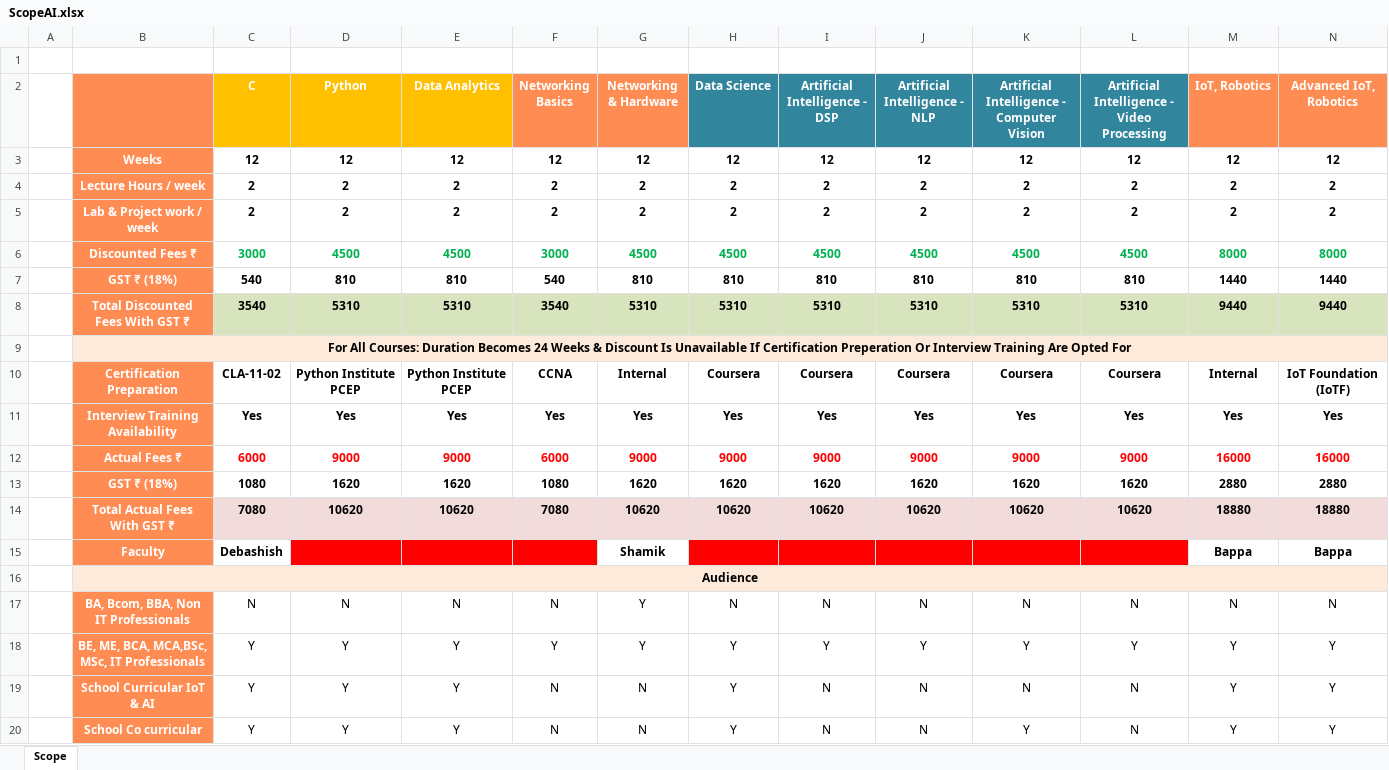
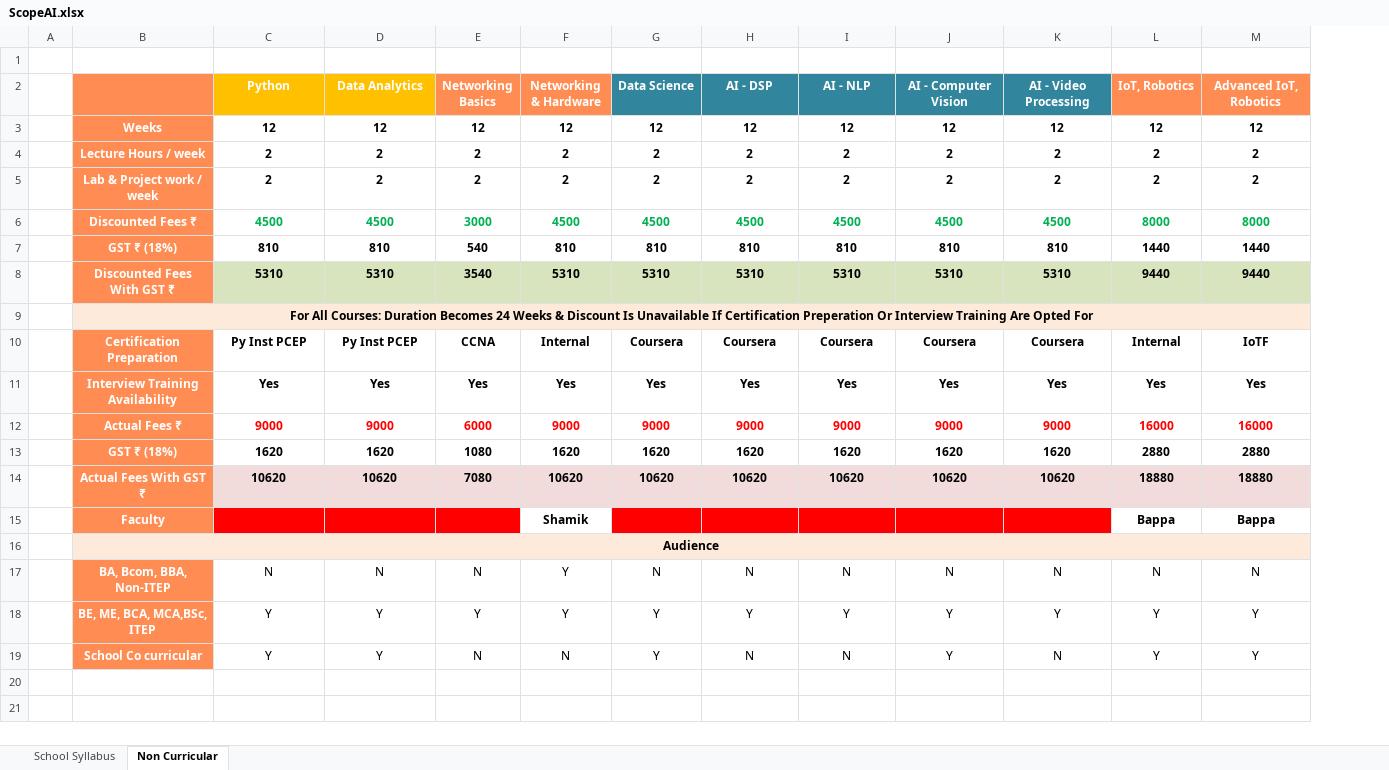
Before and after one commit to anodiamadm/Docs, an Excel workbook: Offline/BusinessManagement/Teach_Tech@anodiam/AI_Robotics/ScopeAI.xlsx, sheet Non Curricular, drawn as a sheet; values as stored, in another font and other column widths than the file's, no borders; conditional formats not drawn; removed rows and columns are numbered as before the commit, all else as after; the diff names each change by its address in the sheet, - before the commit and + after, or states it on an @@ line.

```diff
--- a/Offline/BusinessManagement/Teach_Tech@anodiam/AI_Robotics/ScopeAI.xlsx (sheet Non Curricular)
+++ b/Offline/BusinessManagement/Teach_Tech@anodiam/AI_Robotics/ScopeAI.xlsx (sheet Non Curricular)
-sheet tab: Scope
+sheet tab: Non Curricular
+sheet tab: School Syllabus
-column C (C), rows 3-18: 12 | 2 | 2 | 3000 | 540 | 3540 |  | CLA-11-02 | Yes | 6000 | 1080 | 7080 | Debashish |  | N | Y; row 20: Y
-H2: Artificial Intelligence - DSP
+H2: AI - DSP
-I2: Artificial Intelligence - NLP
+I2: AI - NLP
-J2: Artificial Intelligence - Computer Vision
+J2: AI - Computer Vision
-K2: Artificial Intelligence - Video Processing
+K2: AI - Video Processing
-B8: Total Discounted Fees With GST ₹
+B8: Discounted Fees With GST ₹
-C10 (Python): Python Institute PCEP
+C10 (Python): Py Inst PCEP
-D10 (Data Analytics): Python Institute PCEP
+D10 (Data Analytics): Py Inst PCEP
-M10 (Advanced IoT, Robotics): IoT Foundation (IoTF)
+M10 (Advanced IoT, Robotics): IoTF
-B14: Total Actual Fees With GST ₹
+B14: Actual Fees With GST ₹
-B17: BA, Bcom, BBA, Non IT Professionals
+B17: BA, Bcom, BBA, Non-ITEP
-B18: BE, ME, BCA, MCA,BSc, MSc, IT Professionals
+B18: BE, ME, BCA, MCA,BSc, ITEP
-row 19:  | School Curricular IoT & AI | Y | Y | Y | N | N | Y | N | N | N | N | Y | Y
```
Also changed, not shown: formulas that keep their value, 5 other files.
